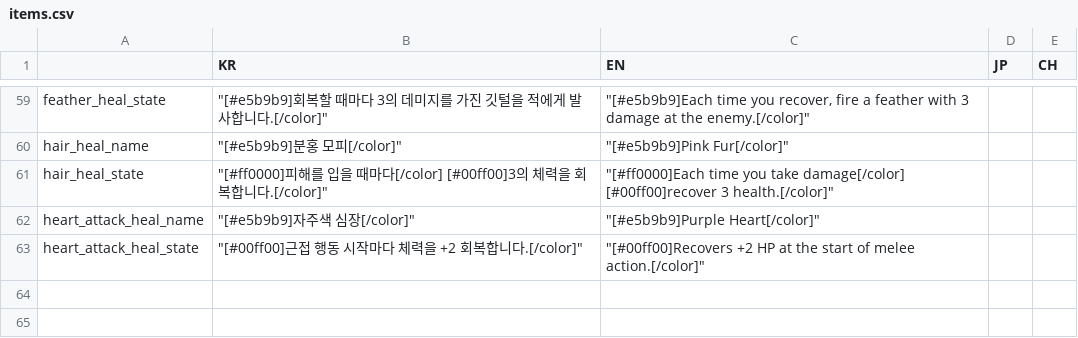
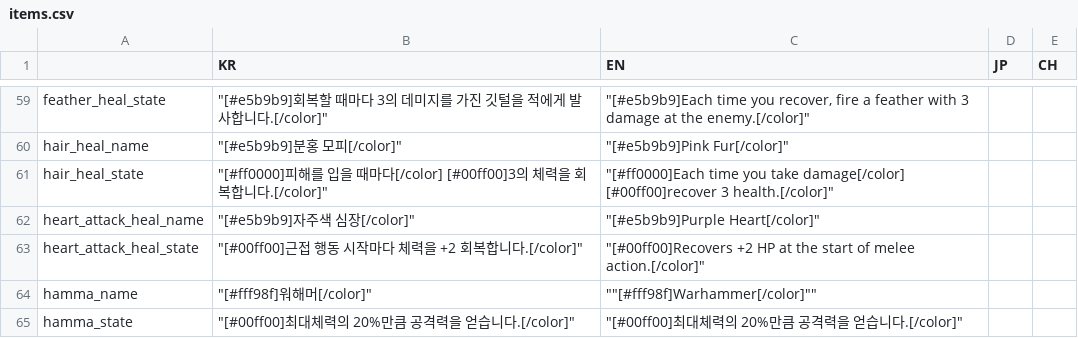
Before and after one commit to MatthewStone218/item_deck_building, a CSV file: item_deck_building/datafiles/items.csv, drawn as a sheet; only a part is shown, gaps mark what is left out; the diff names each change by its address in the sheet, - before the commit and + after, or states it on an @@ line.

```diff
--- a/item_deck_building/datafiles/items.csv
+++ b/item_deck_building/datafiles/items.csv
+row 64: hamma_name | "[#fff98f]워해머[/color]" | ""[#fff98f]Warhammer[/color]""
+row 65: hamma_state | "[#00ff00]최대체력의 20%만큼 공격력을 얻습니다.[/color]" | "[#00ff00]최대체력의 20%만큼 공격력을 얻습니다.[/color]"
```
Also changed, not shown: 11 other files.
